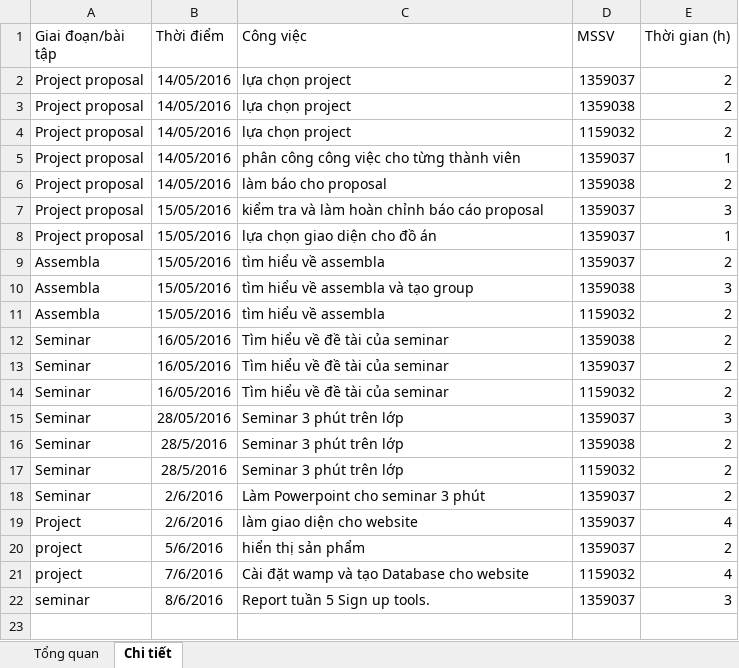
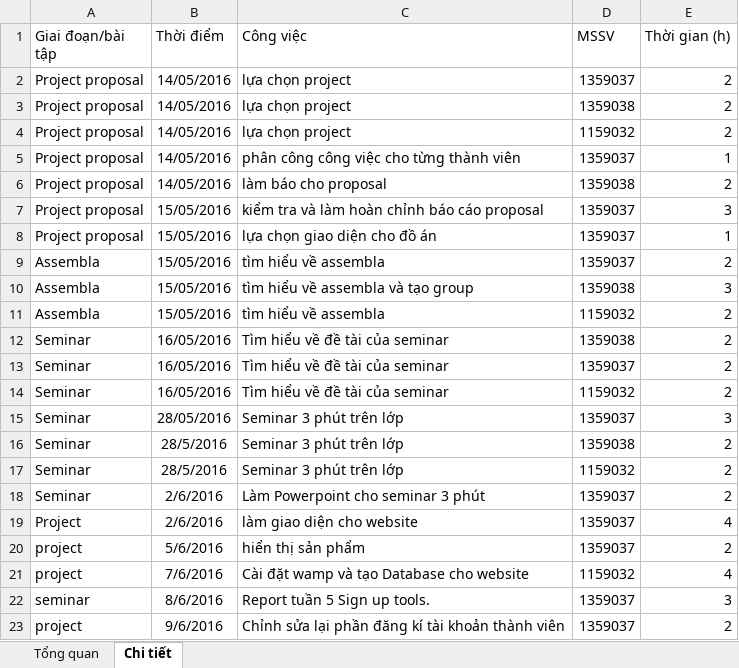
Before and after one commit to LongSon2106/PM---Group-10, an Excel workbook: report moi tuan/tuan 6/1159032-1359035-1359037-1359038.xlsx, sheet Chi tiết, drawn as a sheet; values as stored, in another font and other column widths than the file's, no borders; the diff names each change by its address in the sheet, - before the commit and + after, or states it on an @@ line.

```diff
--- a/report moi tuan/tuan 6/1159032-1359035-1359037-1359038.xlsx (sheet Chi tiết)
+++ b/report moi tuan/tuan 6/1159032-1359035-1359037-1359038.xlsx (sheet Chi tiết)
+row 23: project | 9/6/2016 | Chỉnh sửa lại phần đăng kí tài khoản thành viên | 1359037 | 2
```
Also changed, not shown: sheet Tổng quan, 1 other file.
